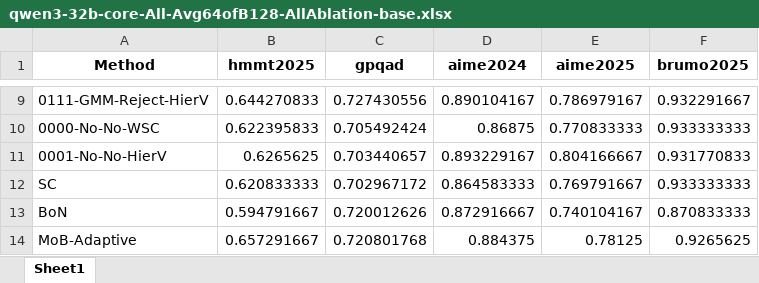
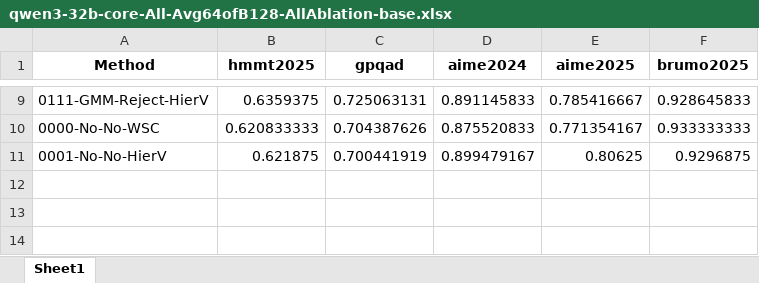
Before and after one commit to yxizhong/SSC, an Excel workbook: output/result/voting/qwen3-32b-core-All-Avg64ofB128-AllAblation-base.xlsx, sheet Sheet1, drawn as a sheet; only a part is shown, gaps mark what is left out; values as stored, in another font and other column widths than the file's, no borders; the diff covers the shown part only; the diff names each change by its address in the sheet, - before the commit and + after, or states it on an @@ line.

```diff
--- a/output/result/voting/qwen3-32b-core-All-Avg64ofB128-AllAblation-base.xlsx (sheet Sheet1)
+++ b/output/result/voting/qwen3-32b-core-All-Avg64ofB128-AllAblation-base.xlsx (sheet Sheet1)
-B9 (hmmt2025): 0.644270833
+B9 (hmmt2025): 0.6359375
-C9 (gpqad): 0.727430556
+C9 (gpqad): 0.725063131
-D9 (aime2024): 0.890104167
+D9 (aime2024): 0.891145833
-E9 (aime2025): 0.786979167
+E9 (aime2025): 0.785416667
-F9 (brumo2025): 0.932291667
+F9 (brumo2025): 0.928645833
-B10 (hmmt2025): 0.622395833
+B10 (hmmt2025): 0.620833333
-C10 (gpqad): 0.705492424
+C10 (gpqad): 0.704387626
-D10 (aime2024): 0.86875
+D10 (aime2024): 0.875520833
-E10 (aime2025): 0.770833333
+E10 (aime2025): 0.771354167
-B11 (hmmt2025): 0.6265625
+B11 (hmmt2025): 0.621875
-C11 (gpqad): 0.703440657
+C11 (gpqad): 0.700441919
-D11 (aime2024): 0.893229167
+D11 (aime2024): 0.899479167
-E11 (aime2025): 0.804166667
+E11 (aime2025): 0.80625
-F11 (brumo2025): 0.931770833
+F11 (brumo2025): 0.9296875
-row 12: SC | 0.620833333 | 0.702967172 | 0.864583333 | 0.769791667 | 0.933333333
-row 13: BoN | 0.594791667 | 0.720012626 | 0.872916667 | 0.740104167 | 0.870833333
-row 14: MoB-Adaptive | 0.657291667 | 0.720801768 | 0.884375 | 0.78125 | 0.9265625
```
Also changed, not shown: 31 edited cells elsewhere in this sheet, output/result/voting/qwen3-32b-core-All-Avg64ofB128-AllAblation-ssc.xlsx.
